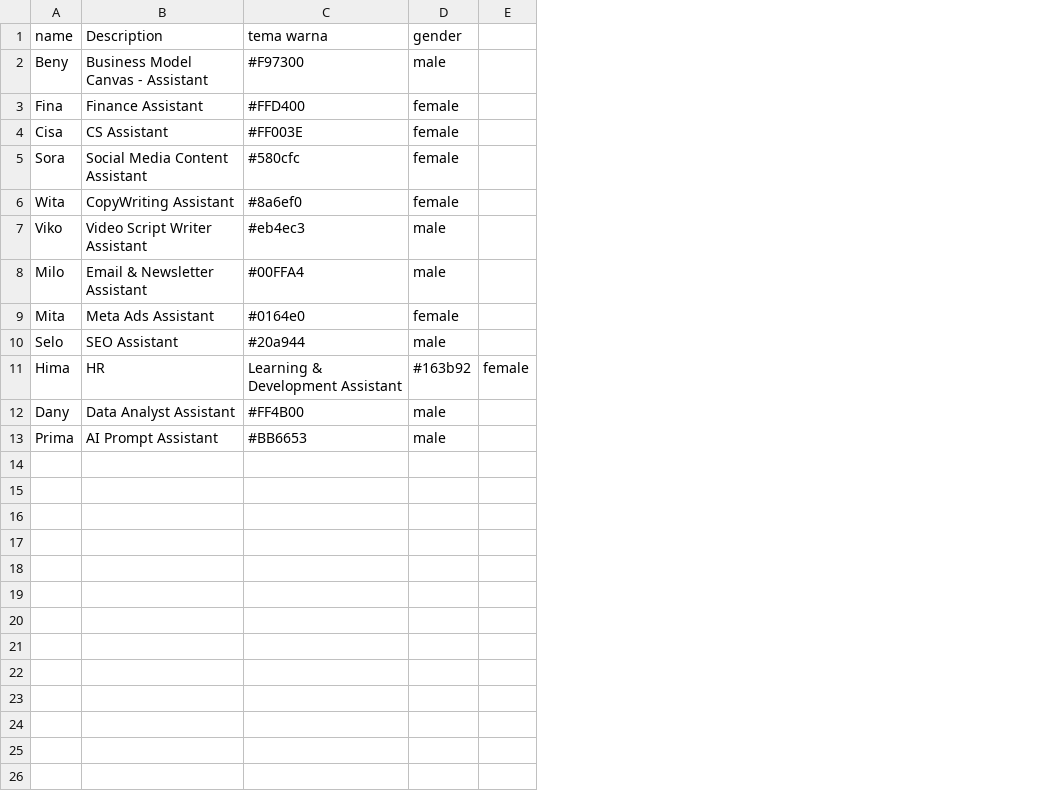
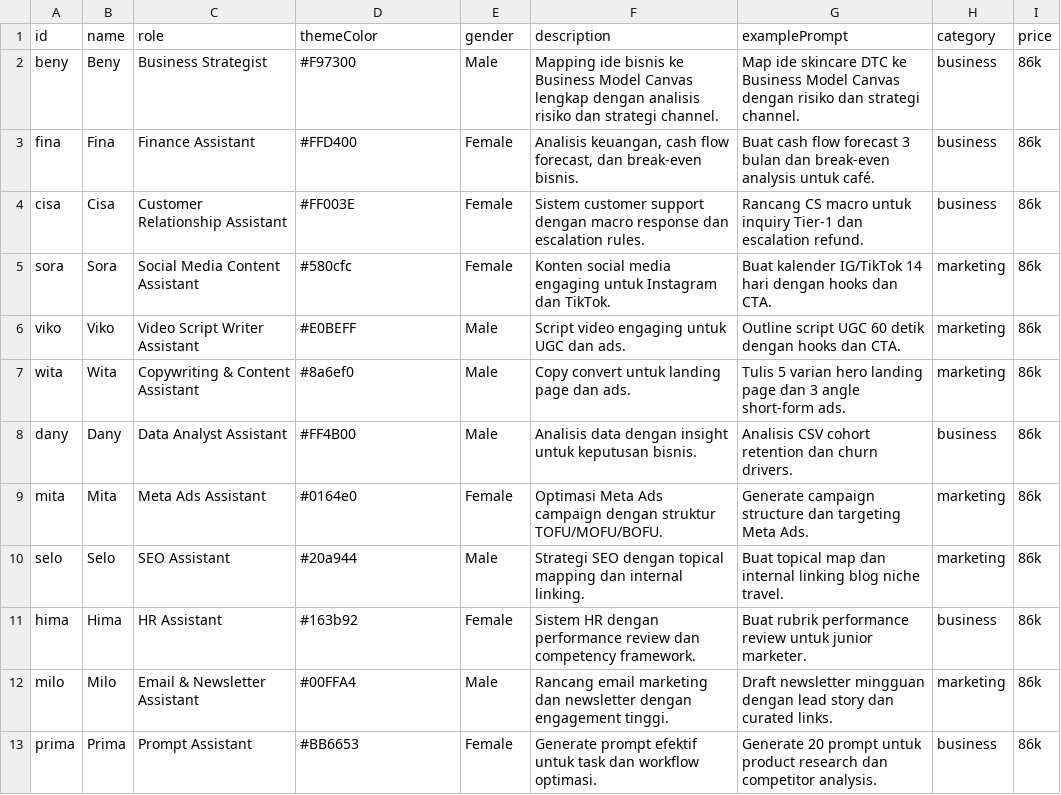
Before and after one commit to AIPEDIA-ID/aipedia.id, a CSV file: .agents/character_assets/variables.csv, drawn as a sheet; removed rows and columns are numbered as before the commit, all else as after; the diff names each change by its address in the sheet, - before the commit and + after, or states it on an @@ line.

Commit message:
refactor: centralize agent asset management into a new CLI manager and add a Makefile for easier command execution

```diff
--- a/.agents/character_assets/variables.csv
+++ b/.agents/character_assets/variables.csv
+column A (id), rows 2-5: beny | fina | cisa | sora; row 7: wita; rows 9-11: mita | selo | hima; row 13: prima
-column E, row 11: female
+column F (description), rows 2-5: Mapping ide bisnis ke Business Model Canvas lengkap dengan analisis risiko dan strategi channel. | Analisis keuangan, cash flow forecast, dan break-even bisnis. | Sistem customer support dengan macro response dan escalation rules. | Konten social media engaging untuk Instagram dan TikTok.; row 7: Copy convert untuk landing page dan ads.; rows 9-11: Optimasi Meta Ads campaign dengan struktur TOFU/MOFU/BOFU. | Strategi SEO dengan topical mapping dan internal linking. | Sistem HR dengan performance review dan competency framework.; row 13: Generate prompt efektif untuk task dan workflow optimasi.
+column G (examplePrompt), rows 2-5: Map ide skincare DTC ke Business Model Canvas dengan risiko dan strategi channel. | Buat cash flow forecast 3 bulan dan break-even analysis untuk café. | Rancang CS macro untuk inquiry Tier-1 dan escalation refund. | Buat kalender IG/TikTok 14 hari dengan hooks dan CTA.; row 7: Tulis 5 varian hero landing page dan 3 angle short-form ads.; rows 9-11: Generate campaign structure dan targeting Meta Ads. | Buat topical map dan internal linking blog niche travel. | Buat rubrik performance review untuk junior marketer.; row 13: Generate 20 prompt untuk product research dan competitor analysis.
+column H (category), rows 2-5: business | business | business | marketing; row 7: marketing; rows 9-11: marketing | marketing | business; row 13: business
+column I (price), rows 2-5: all 86k; row 7: 86k; rows 9-11: all 86k; row 13: 86k
-C1: Description
+C1: role
-D1: tema warna
+D1: themeColor
-C2 (role): Business Model Canvas - Assistant
+C2 (role): Business Strategist
-E2 (gender): male
+E2 (gender): Male
-E3:E5 (gender): female
+E3:E5 (gender): Female
-C4 (role): CS Assistant
+C4 (role): Customer Relationship Assistant
+row 6: viko | Viko | Video Script Writer Assistant | #E0BEFF | Male | Script video engaging untuk UGC dan ads. | Outline script UGC 60 detik dengan hooks dan CTA. | marketing | 86k
-C7 (role): CopyWriting Assistant
+C7 (role): Copywriting & Content Assistant
-E7 (gender): female
+E7 (gender): Male
-row 7: Viko | Video Script Writer Assistant | #eb4ec3 | male
-row 8: Milo | Email & Newsletter Assistant | #00FFA4 | male
+row 8: dany | Dany | Data Analyst Assistant | #FF4B00 | Male | Analisis data dengan insight untuk keputusan bisnis. | Analisis CSV cohort retention dan churn drivers. | business | 86k
-E9 (gender): female
+E9 (gender): Female
-E10 (gender): male
+E10 (gender): Male
-C11 (role): HR
+C11 (role): HR Assistant
-D11 (themeColor): Learning & Development Assistant
+D11 (themeColor): #163b92
-E11 (gender): #163b92
+E11 (gender): Female
-row 12: Dany | Data Analyst Assistant | #FF4B00 | male
+row 12: milo | Milo | Email & Newsletter Assistant | #00FFA4 | Male | Rancang email marketing dan newsletter dengan engagement tinggi. | Draft newsletter mingguan dengan lead story dan curated links. | marketing | 86k
-C13 (role): AI Prompt Assistant
+C13 (role): Prompt Assistant
-E13 (gender): male
+E13 (gender): Female
```
Also changed, not shown: 4 other files.
